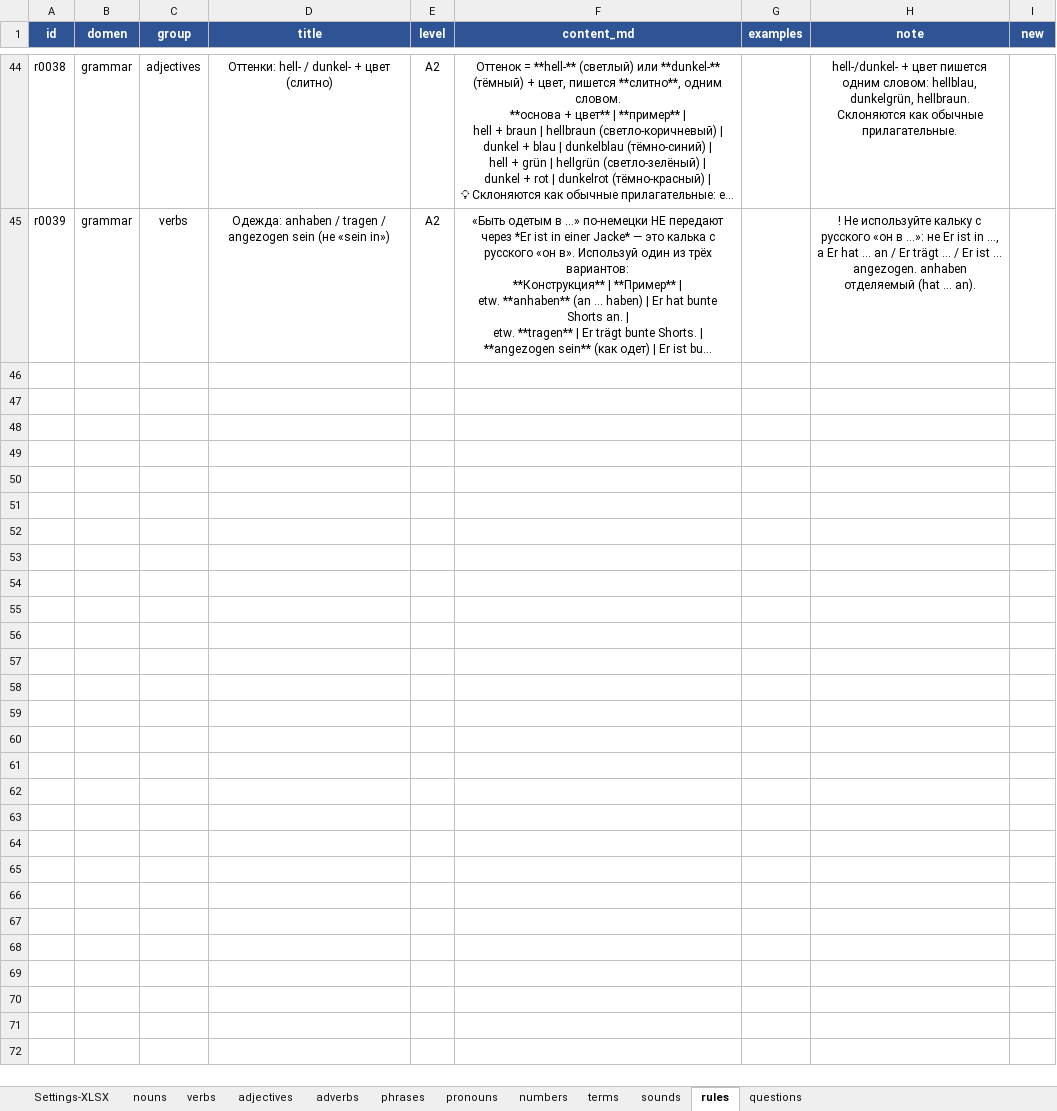
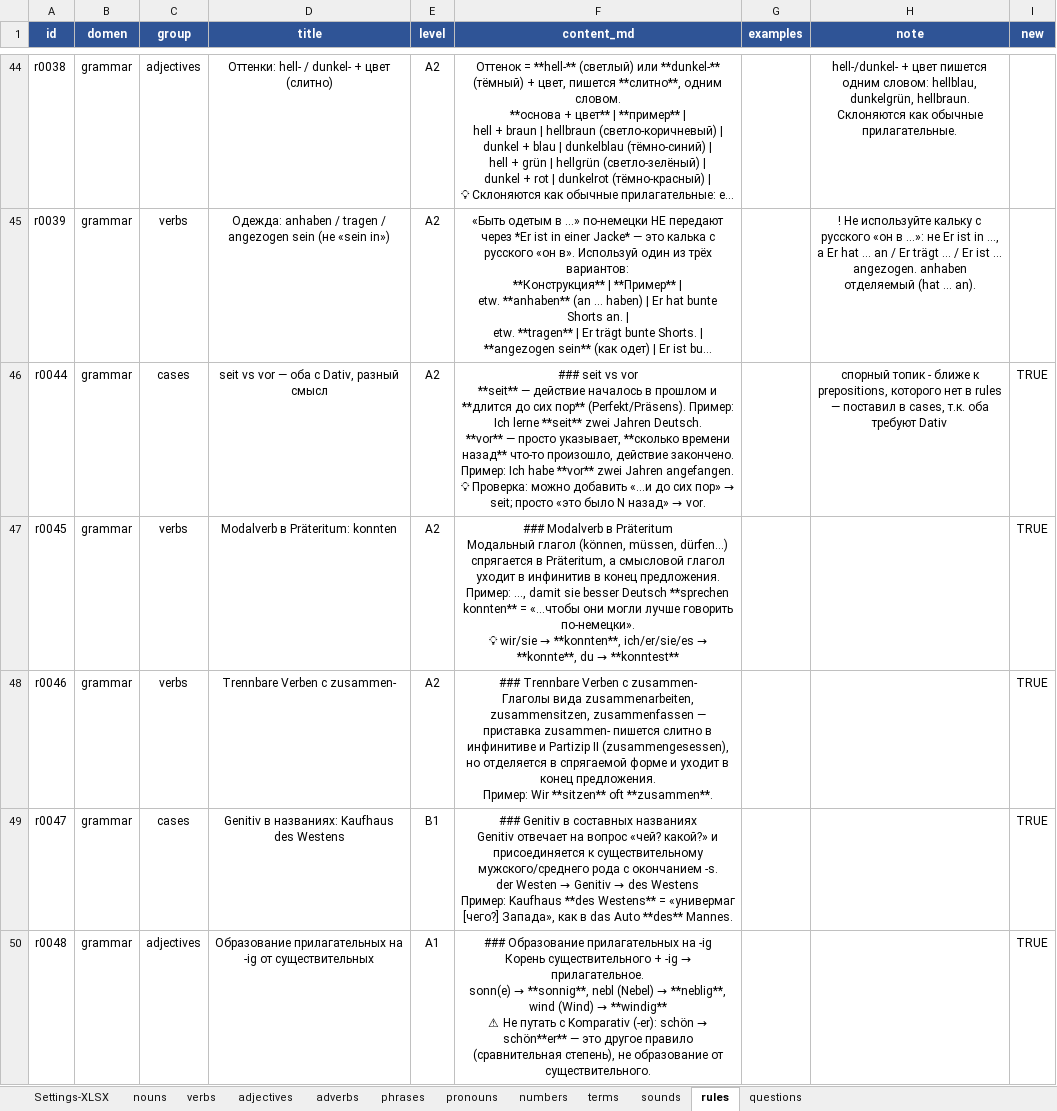
Before and after one commit to R4-studio/deutsch-tools, an Excel workbook: database.xlsx, sheet rules, drawn as a sheet; only a part is shown, gaps mark what is left out; long unchanged cells end in …; values as stored, in another font and other column widths than the file's, no borders; charts and pictures not drawn; ↵ is a line break in a cell; the diff names each change by its address in the sheet, - before the commit and + after, or states it on an @@ line.

```diff
--- a/database.xlsx (sheet rules)
+++ b/database.xlsx (sheet rules)
+row 46: r0044 | grammar | cases | seit vs vor — оба с Dativ, разный смысл | A2 | ### seit vs vor ↵ **seit** — действие началось в прошлом и **длится до сих пор** (Perfekt/Präsens). Пример: Ich lerne **seit** zwei Jahren Deutsch. ↵ **vor** — просто указывает, **сколько времени назад** что-то произошло, действие закончено. Пример: Ich habe **vor** zwei Jahren angefangen. ↵ 💡 Проверка: можно добавить «...и до сих пор» → seit; просто «это было N назад» → vor. |  | спорный топик - ближе к prepositions, которого нет в rules — поставил в cases, т.к. оба требуют Dativ | TRUE
+row 47: r0045 | grammar | verbs | Modalverb в Präteritum: konnten | A2 | ### Modalverb в Präteritum ↵ Модальный глагол (können, müssen, dürfen...) спрягается в Präteritum, а смысловой глагол уходит в инфинитив в конец предложения. ↵ Пример: ..., damit sie besser Deutsch **sprechen konnten** = «...чтобы они могли лучше говорить по-немецки». ↵ 💡 wir/sie → **konnten**, ich/er/sie/es → **konnte**, du → **konntest** |  |  | TRUE
+row 48: r0046 | grammar | verbs | Trennbare Verben с zusammen- | A2 | ### Trennbare Verben с zusammen- ↵ Глаголы вида zusammenarbeiten, zusammensitzen, zusammenfassen — приставка zusammen- пишется слитно в инфинитиве и Partizip II (zusammengesessen), но отделяется в спрягаемой форме и уходит в конец предложения. ↵ Пример: Wir **sitzen** oft **zusammen**. |  |  | TRUE
+row 49: r0047 | grammar | cases | Genitiv в названиях: Kaufhaus des Westens | B1 | ### Genitiv в составных названиях ↵ Genitiv отвечает на вопрос «чей? какой?» и присоединяется к существительному мужского/среднего рода с окончанием -s. ↵ der Westen → Genitiv → des Westens ↵ Пример: Kaufhaus **des Westens** = «универмаг [чего?] Запада», как в das Auto **des** Mannes. |  |  | TRUE
+row 50: r0048 | grammar | adjectives | Образование прилагательных на -ig от существительных | A1 | ### Образование прилагательных на -ig ↵ Корень существительного + -ig → прилагательное. ↵ sonn(e) → **sonnig**, nebl (Nebel) → **neblig**, wind (Wind) → **windig** ↵ ⚠ Не путать с Komparativ (-er): schön → schön**er** — это другое правило (сравнительная степень), не образование от существительного. |  |  | TRUE
```
Also changed, not shown: 1 other file.
